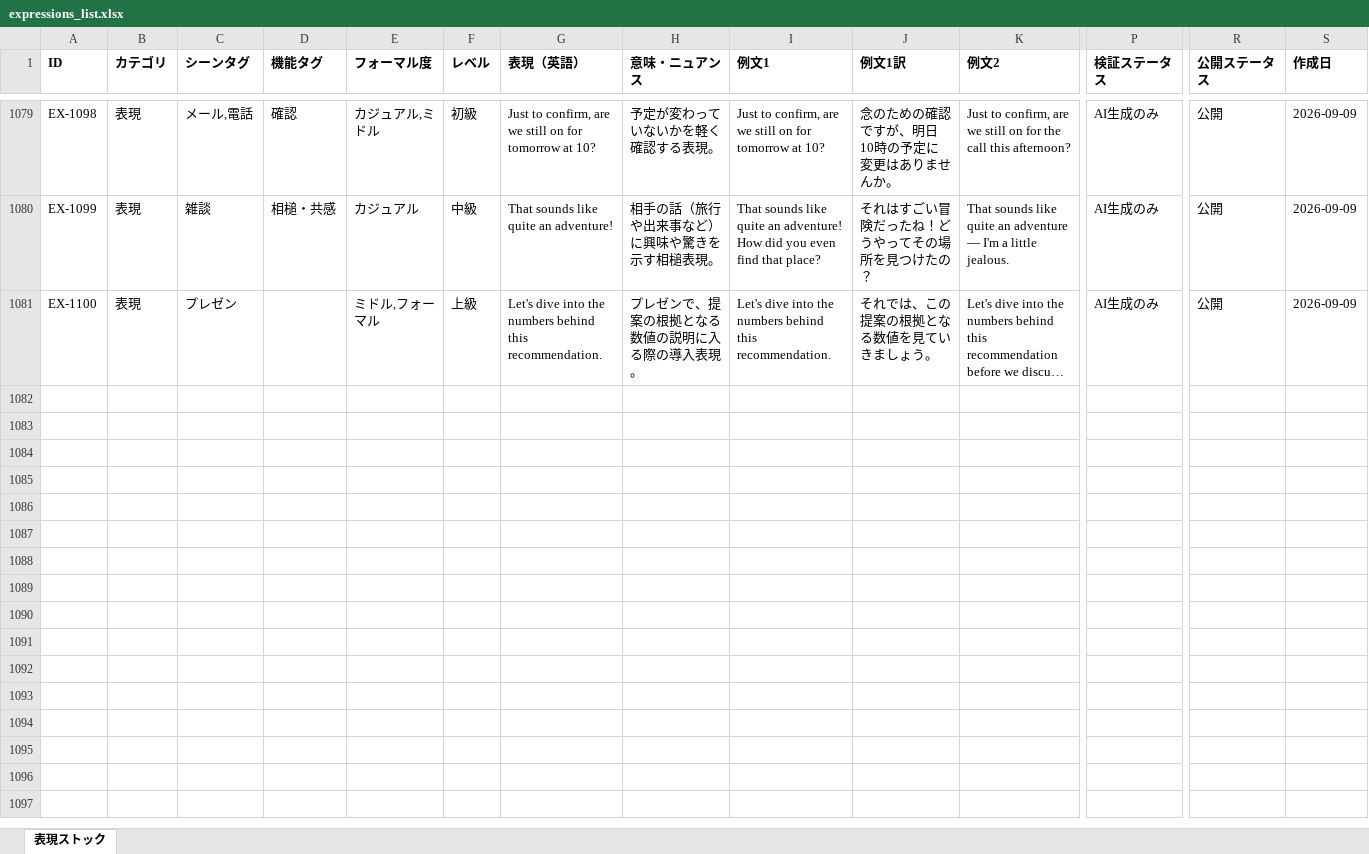
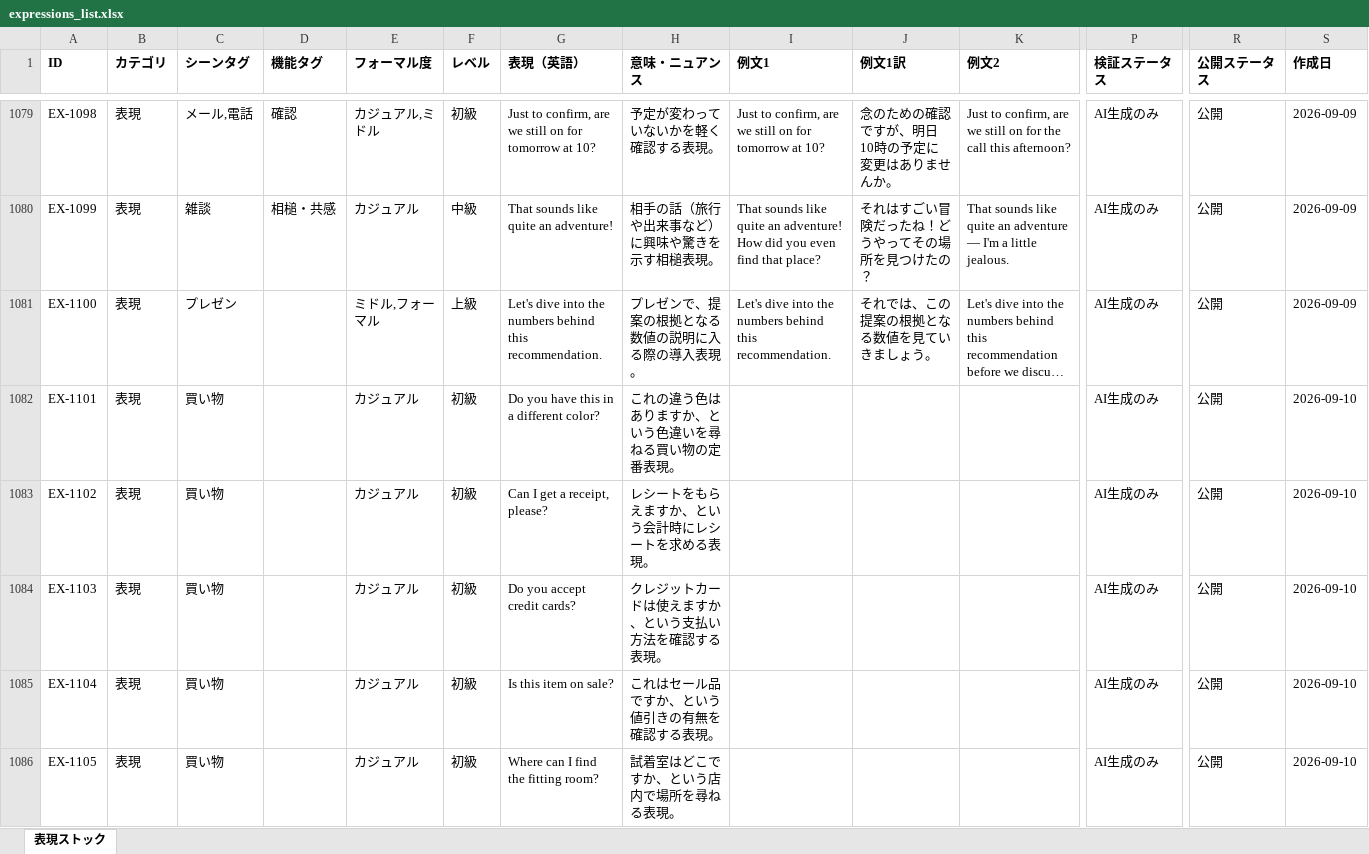
Before and after one commit to tomoki-dojo/english-journal-stock, an Excel workbook: expressions_list.xlsx, sheet 表現ストック, drawn as a sheet; only a part is shown, gaps mark what is left out; long unchanged cells end in …; values as stored, in another font and other column widths than the file's, no borders; rows hold the shown columns only; the diff covers the shown part only; the diff names each change by its address in the sheet, - before the commit and + after, or states it on an @@ line.

```diff
--- a/expressions_list.xlsx (sheet 表現ストック)
+++ b/expressions_list.xlsx (sheet 表現ストック)
+row 1082: EX-1101 | 表現 | 買い物 |  | カジュアル | 初級 | Do you have this in a different color? | これの違う色はありますか、という色違いを尋ねる買い物の定番表現。 |  |  |  | AI生成のみ | 公開 | 2026-09-10
+row 1083: EX-1102 | 表現 | 買い物 |  | カジュアル | 初級 | Can I get a receipt, please? | レシートをもらえますか、という会計時にレシートを求める表現。 |  |  |  | AI生成のみ | 公開 | 2026-09-10
+row 1084: EX-1103 | 表現 | 買い物 |  | カジュアル | 初級 | Do you accept credit cards? | クレジットカードは使えますか、という支払い方法を確認する表現。 |  |  |  | AI生成のみ | 公開 | 2026-09-10
+row 1085: EX-1104 | 表現 | 買い物 |  | カジュアル | 初級 | Is this item on sale? | これはセール品ですか、という値引きの有無を確認する表現。 |  |  |  | AI生成のみ | 公開 | 2026-09-10
+row 1086: EX-1105 | 表現 | 買い物 |  | カジュアル | 初級 | Where can I find the fitting room? | 試着室はどこですか、という店内で場所を尋ねる表現。 |  |  |  | AI生成のみ | 公開 | 2026-09-10
```
Also changed, not shown: 155 added rows elsewhere in this sheet, vocabulary_list.xlsx.
